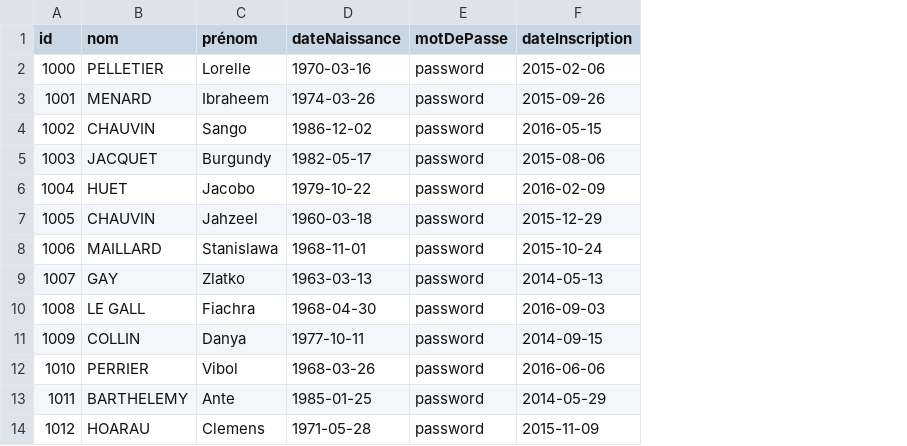
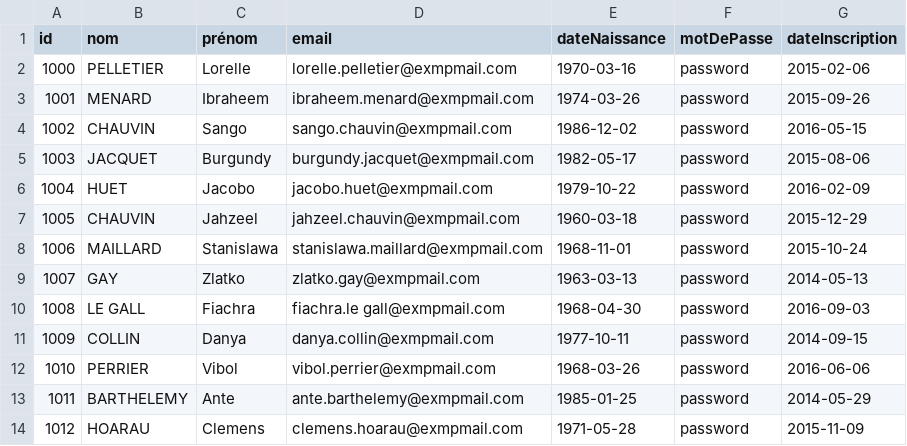
Before and after one commit to Ismail3/ProjetIsmail, a CSV file: siteWeb_Apprendre@Comprendre/models/basesDeDonnées/personne_enseignant.csv, drawn as a sheet; only a part is shown; the diff names each change by its address in the sheet, - before the commit and + after, or states it on an @@ line.

Commit message:
Insertion dans la base de données.

```diff
--- a/siteWeb_Apprendre@Comprendre/models/basesDeDonnées/personne_enseignant.csv
+++ b/siteWeb_Apprendre@Comprendre/models/basesDeDonnées/personne_enseignant.csv
+column D (email), rows 2-14: lorelle.pelletier@exmpmail.com | ibraheem.menard@exmpmail.com | sango.chauvin@exmpmail.com | burgundy.jacquet@exmpmail.com | jacobo.huet@exmpmail.com | jahzeel.chauvin@exmpmail.com | stanislawa.maillard@exmpmail.com | zlatko.gay@exmpmail.com | fiachra.le gall@exmpmail.com | danya.collin@exmpmail.com | vibol.perrier@exmpmail.com | ante.barthelemy@exmpmail.com | clemens.hoarau@exmpmail.com
```
Also changed, not shown: 5 other files.
